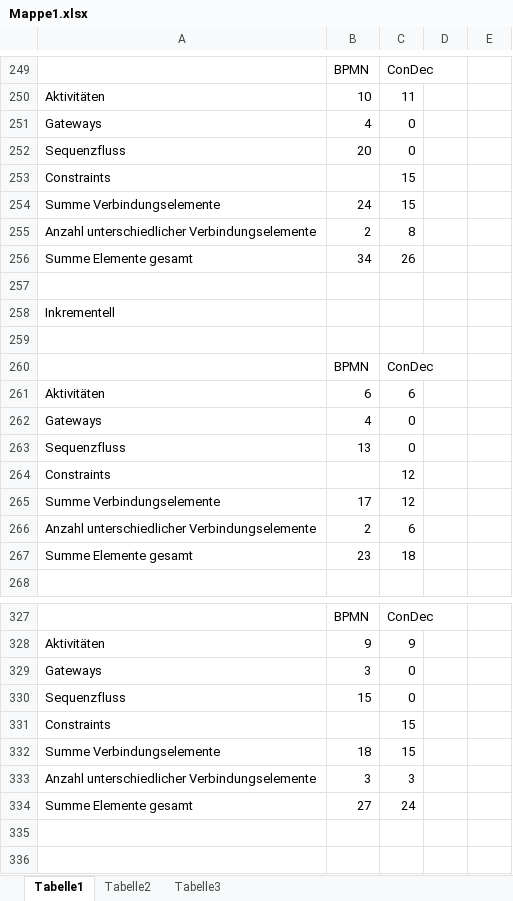
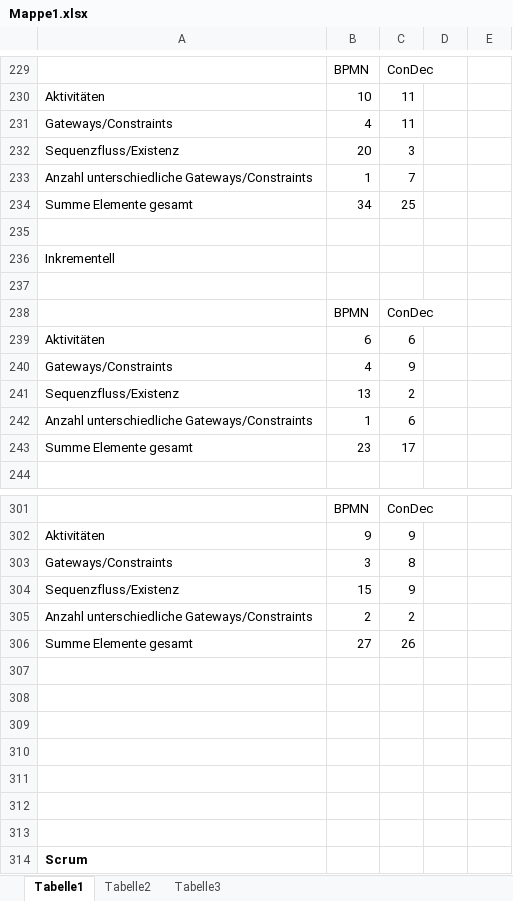
Before and after one commit to biankahampp/Masterarbeit, an Excel workbook: Mappe1.xlsx, sheet Tabelle1, drawn as a sheet; only a part is shown, gaps mark what is left out; the shorter side is filled out with more unchanged rows; values as stored, in another font and other column widths than the file's, no borders; charts and pictures not drawn; removed rows and columns are numbered as before the commit, all else as after; the diff covers the shown part only; the diff names each change by its address in the sheet, - before the commit and + after, or states it on an @@ line.

```diff
--- a/Mappe1.xlsx (sheet Tabelle1)
+++ b/Mappe1.xlsx (sheet Tabelle1)
-row 251: Gateways | 4 | 0
-row 252: Sequenzfluss | 20 | 0
-row 253: Constraints |  | 15
-row 254: Summe Verbindungselemente | 24 | 15
-row 255: Anzahl unterschiedlicher Verbindungselemente | 2 | 8
+row 231: Gateways/Constraints | 4 | 11
+row 232: Sequenzfluss/Existenz | 20 | 3
+row 233: Anzahl unterschiedliche Gateways/Constraints | 1 | 7
-C234: 26
+C234: 25
-row 262: Gateways | 4 | 0
-row 263: Sequenzfluss | 13 | 0
-row 264: Constraints |  | 12
-row 265: Summe Verbindungselemente | 17 | 12
-row 266: Anzahl unterschiedlicher Verbindungselemente | 2 | 6
+row 240: Gateways/Constraints | 4 | 9
+row 241: Sequenzfluss/Existenz | 13 | 2
+row 242: Anzahl unterschiedliche Gateways/Constraints | 1 | 6
-C243: 18
+C243: 17
-row 329: Gateways | 3 | 0
-row 330: Sequenzfluss | 15 | 0
-row 331: Constraints |  | 15
-row 332: Summe Verbindungselemente | 18 | 15
-row 333: Anzahl unterschiedlicher Verbindungselemente | 3 | 3
+row 303: Gateways/Constraints | 3 | 8
+row 304: Sequenzfluss/Existenz | 15 | 9
+row 305: Anzahl unterschiedliche Gateways/Constraints | 2 | 2
-C306: 24
+C306: 26
```
Also changed, not shown: 32 added rows, 56 removed rows and 10 edited cells elsewhere in this sheet, formulas that keep their value, charts or pictures, 42 other files.
